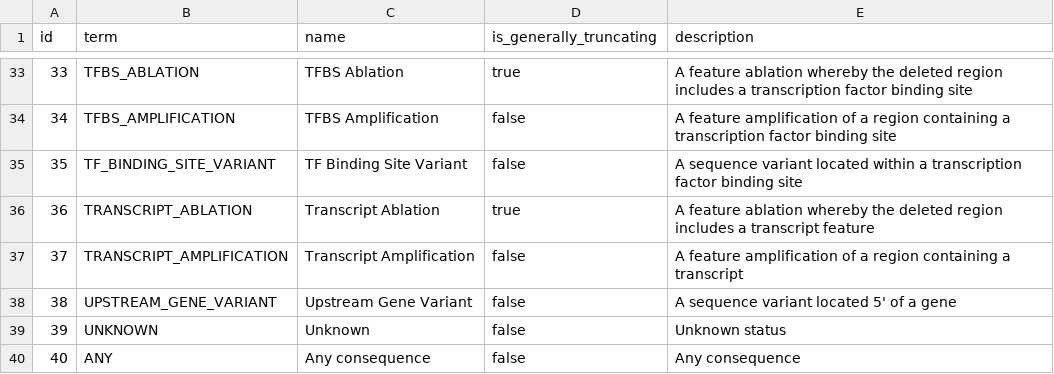
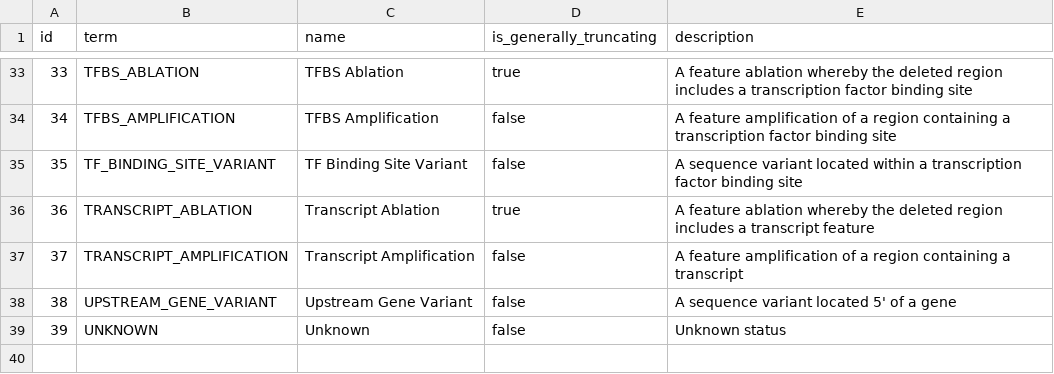
Before and after one commit to oncokb/oncokb-transcript, a CSV file: src/main/resources/config/liquibase/data/consequence.csv, drawn as a sheet; only a part is shown, gaps mark what is left out.

```diff
--- a/src/main/resources/config/liquibase/data/consequence.csv
+++ b/src/main/resources/config/liquibase/data/consequence.csv
@@ -39,2 +39 @@ id;term;name;is_generally_truncating;description
 39;UNKNOWN;Unknown;false;Unknown status
-40;ANY;Any consequence;false;Any consequence
```
Also changed, not shown: 8 other files.
